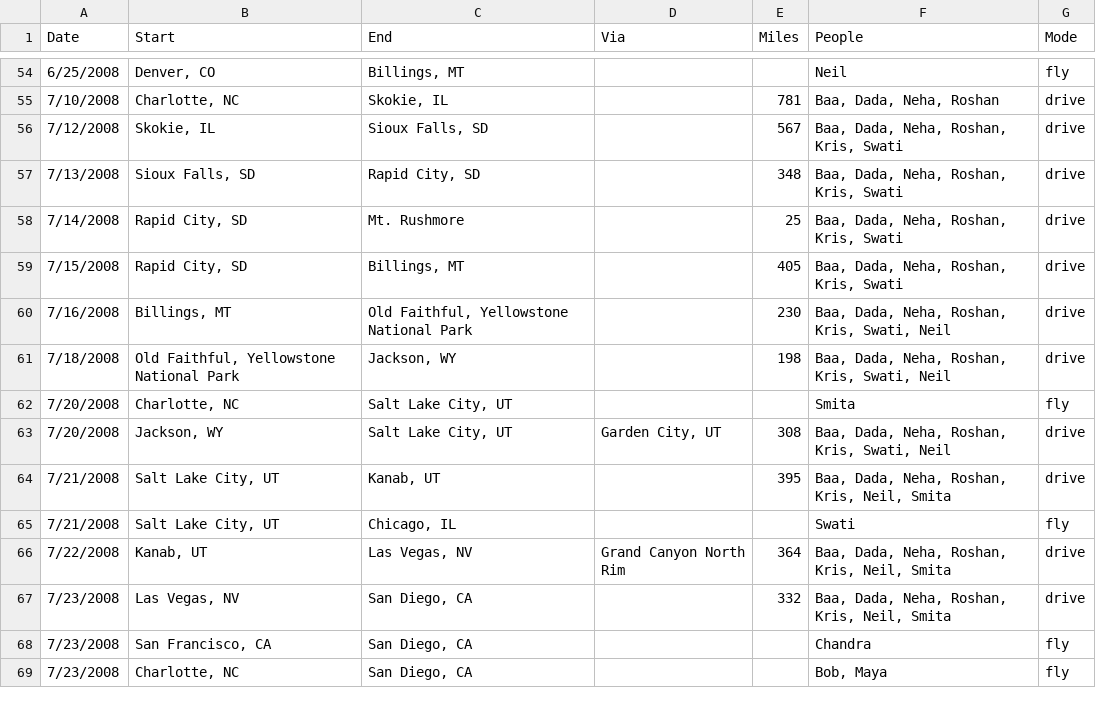
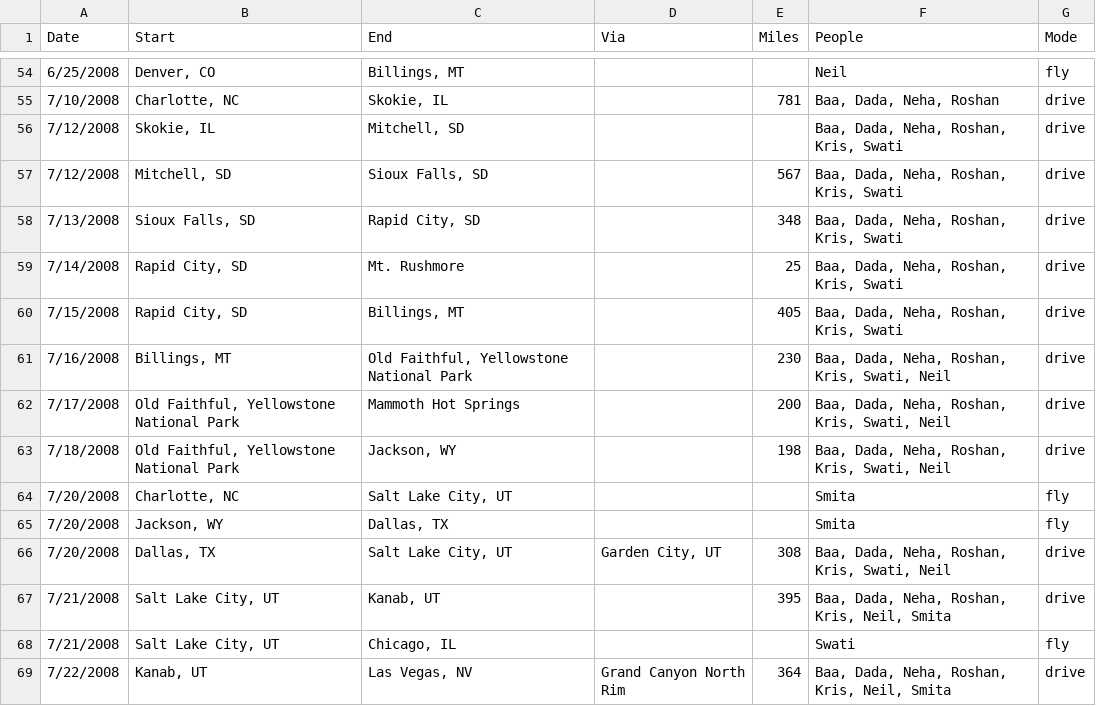
Before and after one commit to davenquinn/2008-trip, a TSV file: data/segments.tsv, drawn as a sheet; only a part is shown, gaps mark what is left out; the shorter side is filled out with more unchanged rows.

Commit message:
Update data

```diff
--- a/data/segments.tsv
+++ b/data/segments.tsv
@@ -55,3 +55,4 @@ Date	Start	End	Via	Miles	People	Mode
 7/10/2008	Charlotte, NC	Skokie, IL		781	Baa, Dada, Neha, Roshan	drive
-7/12/2008	Skokie, IL	Sioux Falls, SD		567	Baa, Dada, Neha, Roshan, Kris, Swati	drive
+7/12/2008	Skokie, IL	Mitchell, SD			Baa, Dada, Neha, Roshan, Kris, Swati	drive
+7/12/2008	Mitchell, SD	Sioux Falls, SD		567	Baa, Dada, Neha, Roshan, Kris, Swati	drive
 7/13/2008	Sioux Falls, SD	Rapid City, SD		348	Baa, Dada, Neha, Roshan, Kris, Swati	drive
@@ -60,5 +61,7 @@ Date	Start	End	Via	Miles	People	Mode
 7/16/2008	Billings, MT	Old Faithful, Yellowstone National Park		230	Baa, Dada, Neha, Roshan, Kris, Swati, Neil	drive
+7/17/2008	Old Faithful, Yellowstone National Park	Mammoth Hot Springs		200	Baa, Dada, Neha, Roshan, Kris, Swati, Neil	drive
 7/18/2008	Old Faithful, Yellowstone National Park	Jackson, WY		198	Baa, Dada, Neha, Roshan, Kris, Swati, Neil	drive
 7/20/2008	Charlotte, NC	Salt Lake City, UT			Smita	fly
-7/20/2008	Jackson, WY	Salt Lake City, UT	Garden City, UT	308	Baa, Dada, Neha, Roshan, Kris, Swati, Neil	drive
+7/20/2008	Jackson, WY	Dallas, TX			Smita	fly
+7/20/2008	Dallas, TX	Salt Lake City, UT	Garden City, UT	308	Baa, Dada, Neha, Roshan, Kris, Swati, Neil	drive
 7/21/2008	Salt Lake City, UT	Kanab, UT		395	Baa, Dada, Neha, Roshan, Kris, Neil, Smita	drive
```
